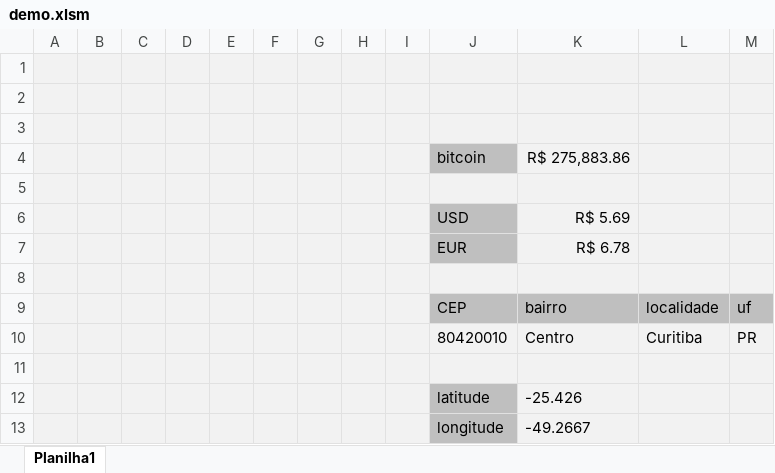
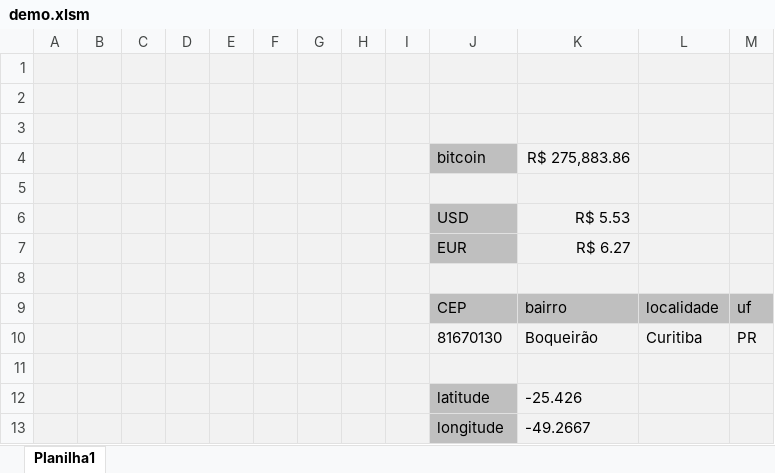
Before and after one commit to juliocesarscheidt/vba-apis, an Excel workbook: demo.xlsm, sheet Planilha1, drawn as a sheet; values as stored, in another font and other column widths than the file's, no borders; the diff names each change by its address in the sheet, - before the commit and + after, or states it on an @@ line.

```diff
--- a/demo.xlsm (sheet Planilha1)
+++ b/demo.xlsm (sheet Planilha1)
-K6: R$ 5.69
+K6: R$ 5.53
-K7: R$ 6.78
+K7: R$ 6.27
-J10: 80420010
+J10: 81670130
-K10: Centro
+K10: Boqueirão
```
Also changed, not shown: 1 other file.
